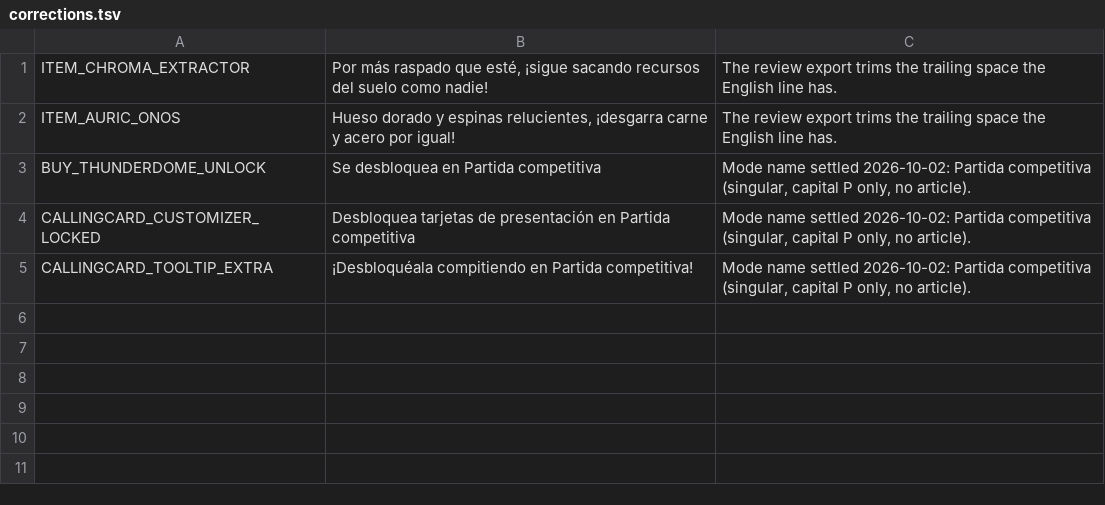
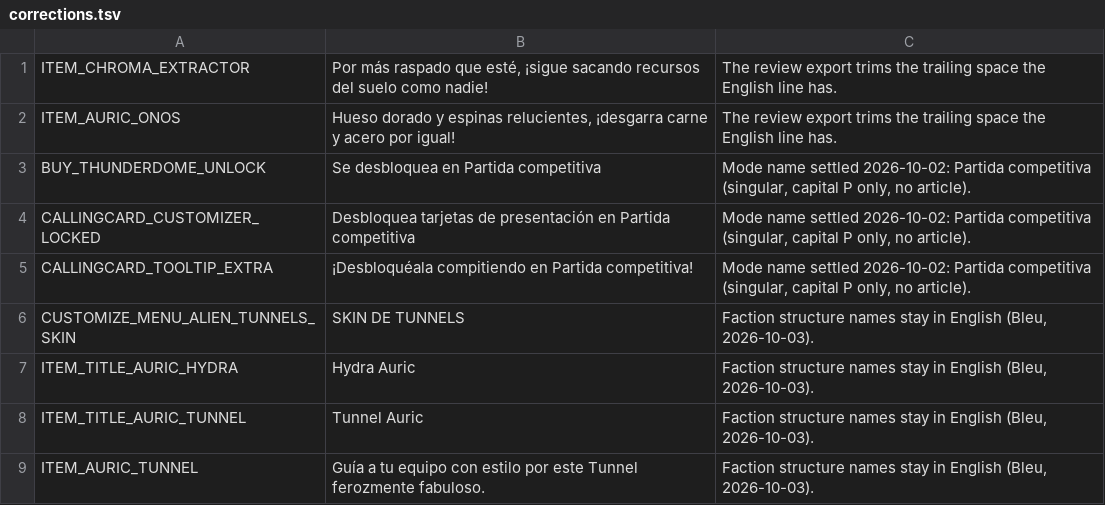
Before and after one commit to Bleuitup/NS2-Spanish-Translation, a TSV file: work/batch6/corrections.tsv, drawn as a sheet.

```diff
--- a/work/batch6/corrections.tsv
+++ b/work/batch6/corrections.tsv
@@ -5 +5,5 @@ CALLINGCARD_CUSTOMIZER_LOCKED	Desbloquea tarjetas de presentación en Partida co
 CALLINGCARD_TOOLTIP_EXTRA	¡Desbloquéala compitiendo en Partida competitiva!	Mode name settled 2026-10-02: Partida competitiva (singular, capital P only, no article).
+CUSTOMIZE_MENU_ALIEN_TUNNELS_SKIN	SKIN DE TUNNELS	Faction structure names stay in English (Bleu, 2026-10-03).
+ITEM_TITLE_AURIC_HYDRA	Hydra Auric	Faction structure names stay in English (Bleu, 2026-10-03).
+ITEM_TITLE_AURIC_TUNNEL	Tunnel Auric	Faction structure names stay in English (Bleu, 2026-10-03).
+ITEM_AURIC_TUNNEL	Guía a tu equipo con estilo por este Tunnel ferozmente fabuloso.	Faction structure names stay in English (Bleu, 2026-10-03).
```
Also changed, not shown: glossary/glossary.tsv, work/batch1/corrections.tsv, 20 other files.
